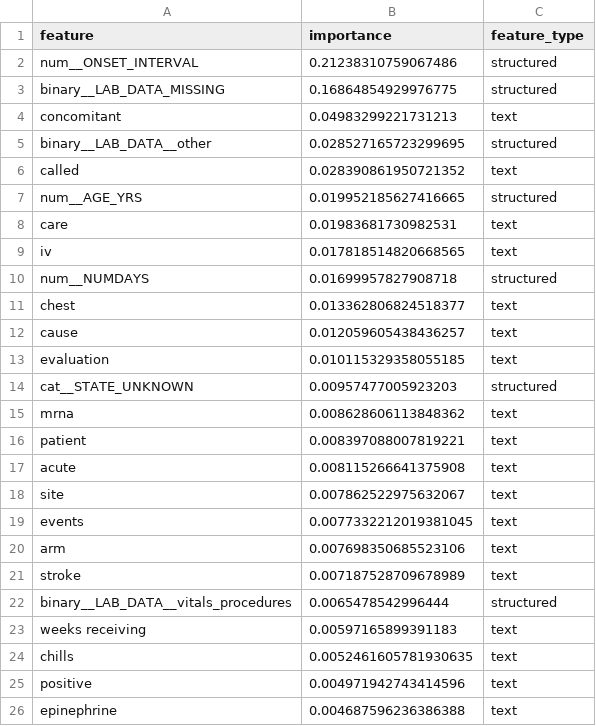
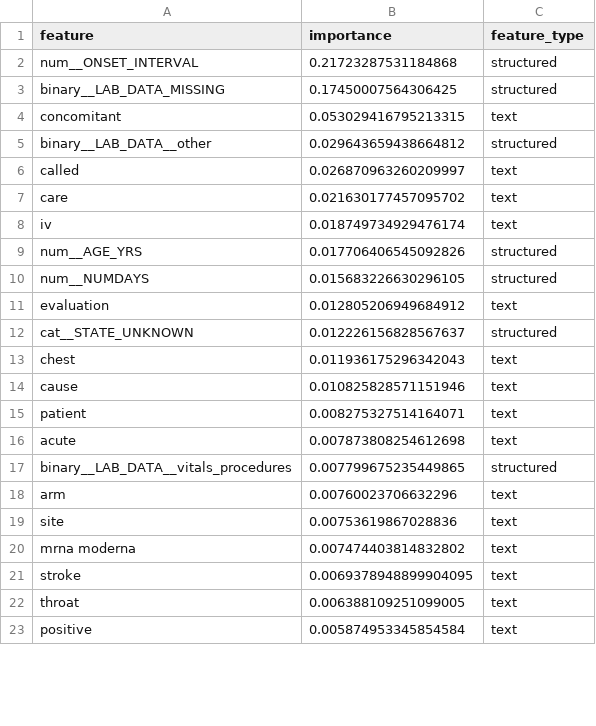
Before and after one commit to ariellerothman/TMU-Capstone-Project-VAERS-dataset, a CSV file: Outputs/decision_tree_top_features_raw_tfidf.csv, drawn as a sheet; only a part is shown; the diff covers the shown part only.

```diff
--- a/Outputs/decision_tree_top_features_raw_tfidf.csv
+++ b/Outputs/decision_tree_top_features_raw_tfidf.csv
@@ -1,26 +1,23 @@
 feature,importance,feature_type
-num__ONSET_INTERVAL,0.21238310759067486,structured
-binary__LAB_DATA_MISSING,0.16864854929976775,structured
-concomitant,0.04983299221731213,text
-binary__LAB_DATA__other,0.028527165723299695,structured
-called,0.028390861950721352,text
-num__AGE_YRS,0.019952185627416665,structured
-care,0.01983681730982531,text
-iv,0.017818514820668565,text
-num__NUMDAYS,0.01699957827908718,structured
-chest,0.013362806824518377,text
-cause,0.012059605438436257,text
-evaluation,0.010115329358055185,text
-cat__STATE_UNKNOWN,0.00957477005923203,structured
-mrna,0.008628606113848362,text
-patient,0.008397088007819221,text
-acute,0.008115266641375908,text
-site,0.007862522975632067,text
-events,0.0077332212019381045,text
-arm,0.007698350685523106,text
-stroke,0.007187528709678989,text
-binary__LAB_DATA__vitals_procedures,0.0065478542996444,structured
-weeks receiving,0.00597165899391183,text
-chills,0.0052461605781930635,text
-positive,0.004971942743414596,text
-epinephrine,0.004687596236386388,text
+num__ONSET_INTERVAL,0.21723287531184868,structured
+binary__LAB_DATA_MISSING,0.17450007564306425,structured
+concomitant,0.053029416795213315,text
+binary__LAB_DATA__other,0.029643659438664812,structured
+called,0.026870963260209997,text
+care,0.021630177457095702,text
+iv,0.018749734929476174,text
+num__AGE_YRS,0.017706406545092826,structured
+num__NUMDAYS,0.015683226630296105,structured
+evaluation,0.012805206949684912,text
+cat__STATE_UNKNOWN,0.012226156828567637,structured
+chest,0.011936175296342043,text
+cause,0.010825828571151946,text
+patient,0.008275327514164071,text
+acute,0.007873808254612698,text
+binary__LAB_DATA__vitals_procedures,0.007799675235449865,structured
+arm,0.00760023706632296,text
+site,0.00753619867028836,text
+mrna moderna,0.007474403814832802,text
+stroke,0.0069378948899904095,text
+throat,0.006388109251099005,text
+positive,0.005874953345854584,text
```
Also changed, not shown: 22 added rows, 19 removed rows and 6 edited cells elsewhere in this file, Outputs/decision_tree_feature_importance_raw_tfidf.csv, Outputs/decision_tree_features_used_in_splits_raw_tfidf.csv, 26 other files.
